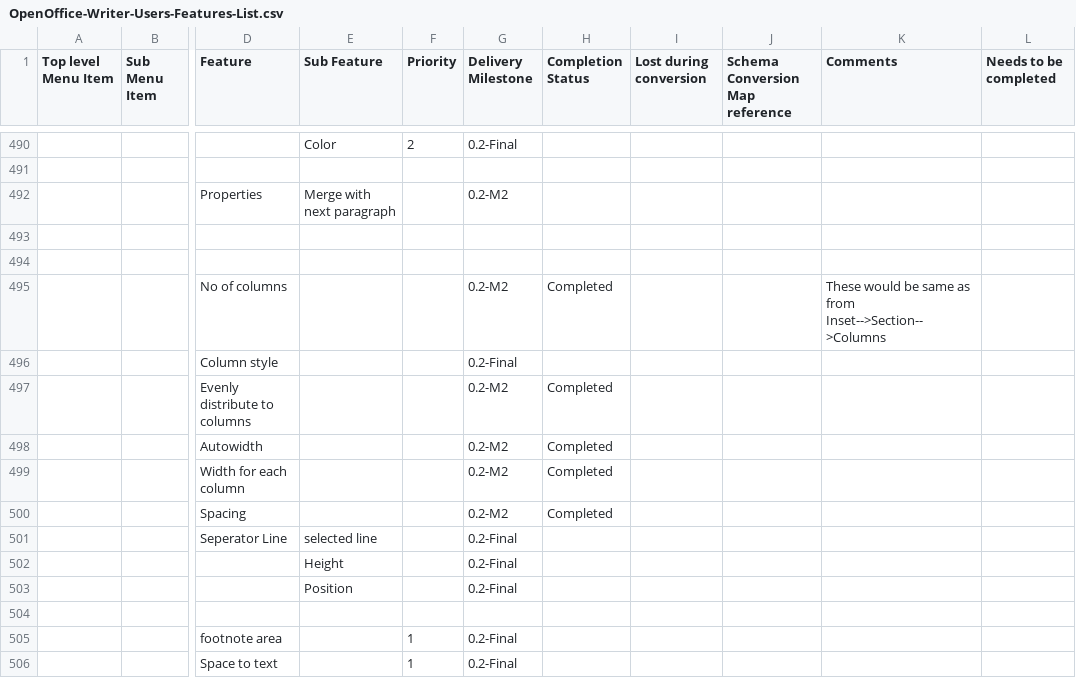
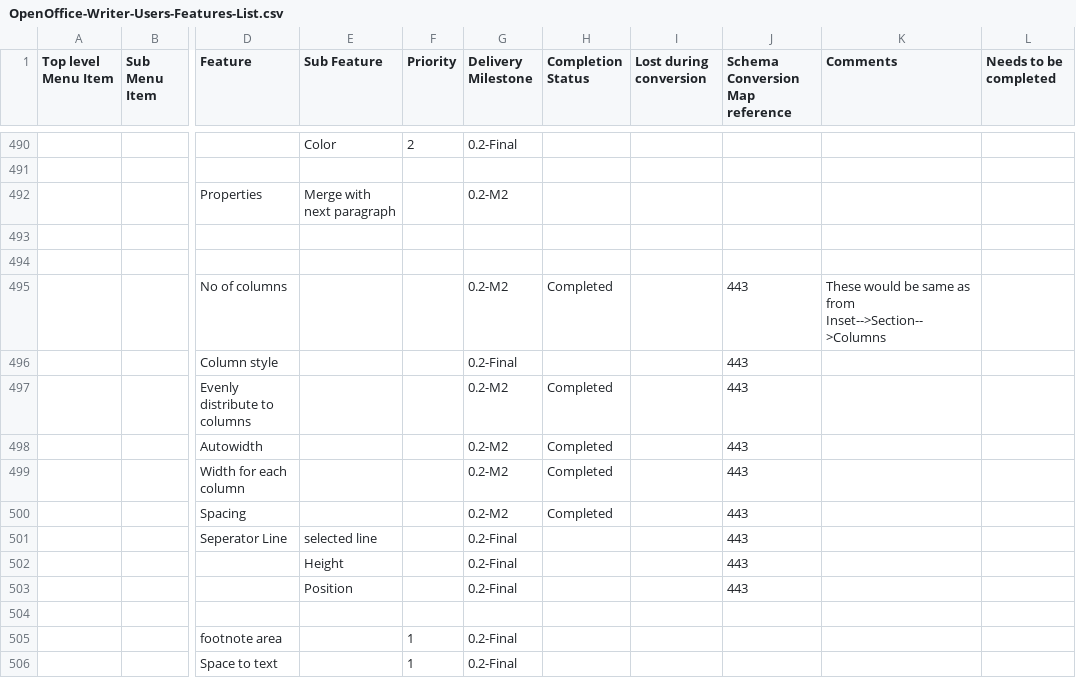
Before and after one commit to arlm/odf-converter, a CSV file: docs/Tester documentation/OpenOffice-Writer-Users-Features-List.csv, drawn as a sheet; only a part is shown, gaps mark what is left out; the diff covers the shown part only; the diff names each change by its address in the sheet, - before the commit and + after, or states it on an @@ line.

```diff
--- a/docs/Tester documentation/OpenOffice-Writer-Users-Features-List.csv
+++ b/docs/Tester documentation/OpenOffice-Writer-Users-Features-List.csv
-J495:J503 (Schema Conversion Map reference): (empty)
+J495:J503 (Schema Conversion Map reference): 443
```
Also changed, not shown: 29 edited cells elsewhere in this file.
